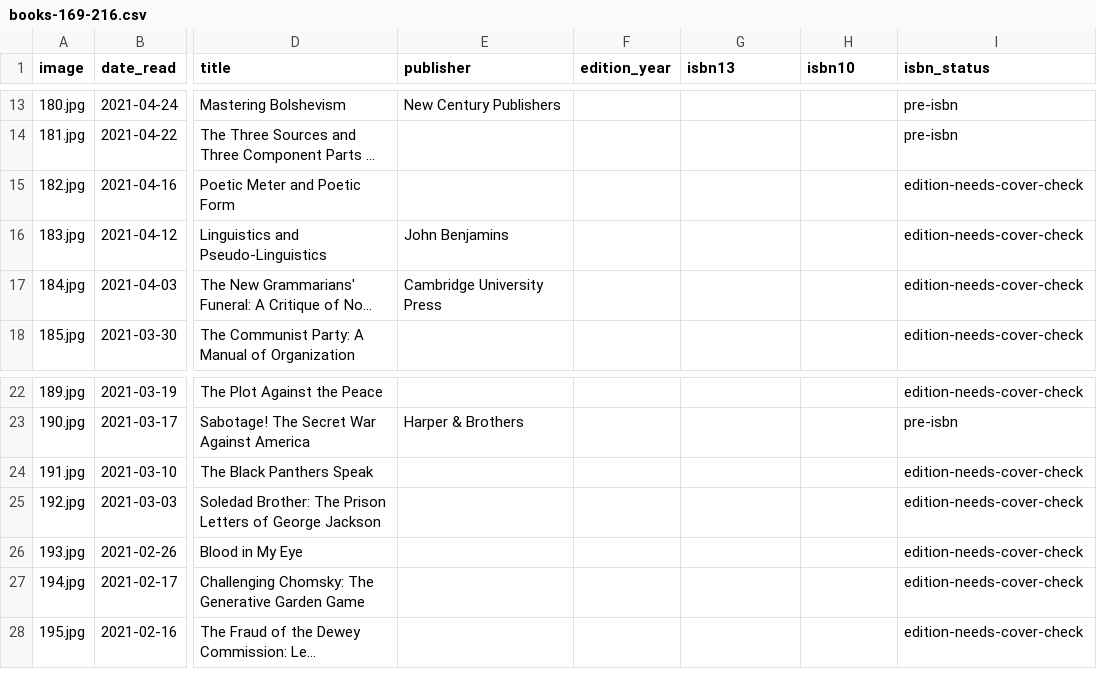
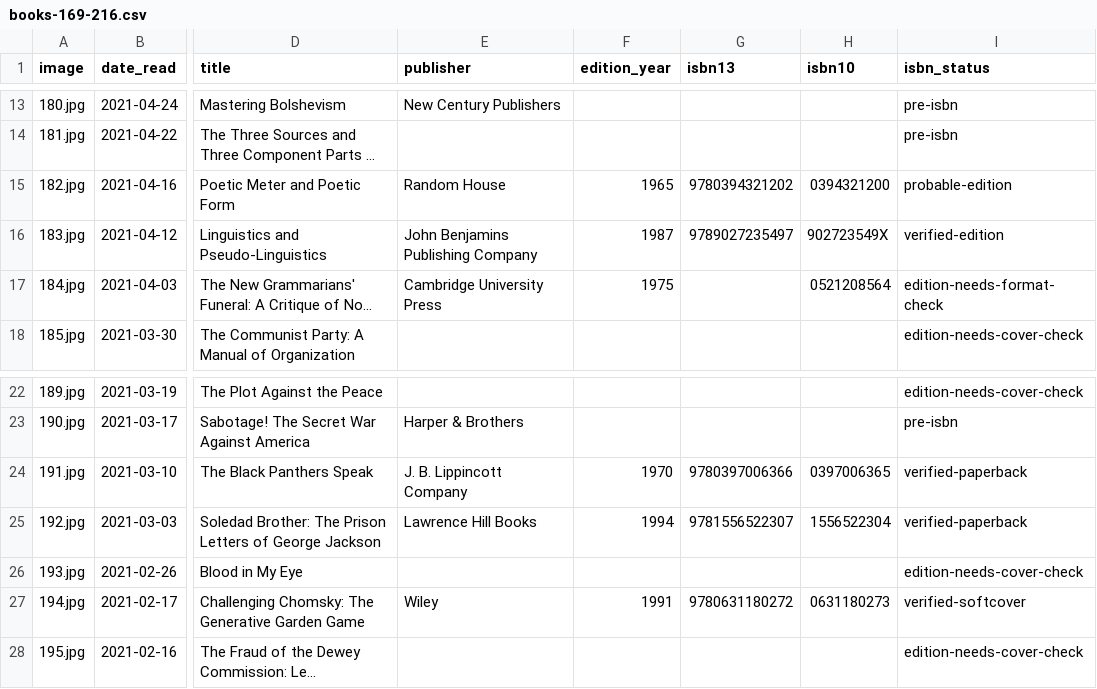
Before and after one commit to crtgoode-dev/Readings, a CSV file: books-169-216.csv, drawn as a sheet; only a part is shown, gaps mark what is left out; long unchanged cells end in …; the diff covers the shown part only; the diff names each change by its address in the sheet, - before the commit and + after, or states it on an @@ line.

Commit message:
Resolve edition ISBNs for archive books 175-214

```diff
--- a/books-169-216.csv
+++ b/books-169-216.csv
-E15 (publisher): (empty)
+E15 (publisher): Random House
-F15 (edition_year): (empty)
+F15 (edition_year): 1965
-G15 (isbn13): (empty)
+G15 (isbn13): 9780394321202
-H15 (isbn10): (empty)
+H15 (isbn10): 0394321200
-I15 (isbn_status): edition-needs-cover-check
+I15 (isbn_status): probable-edition
-E16 (publisher): John Benjamins
+E16 (publisher): John Benjamins Publishing Company
-F16 (edition_year): (empty)
+F16 (edition_year): 1987
-G16 (isbn13): (empty)
+G16 (isbn13): 9789027235497
-H16 (isbn10): (empty)
+H16 (isbn10): 902723549X
-I16 (isbn_status): edition-needs-cover-check
+I16 (isbn_status): verified-edition
-F17 (edition_year): (empty)
+F17 (edition_year): 1975
-H17 (isbn10): (empty)
+H17 (isbn10): 0521208564
-I17 (isbn_status): edition-needs-cover-check
+I17 (isbn_status): edition-needs-format-check
-E24 (publisher): (empty)
+E24 (publisher): J. B. Lippincott Company
-F24 (edition_year): (empty)
+F24 (edition_year): 1970
-G24 (isbn13): (empty)
+G24 (isbn13): 9780397006366
-H24 (isbn10): (empty)
+H24 (isbn10): 0397006365
-I24:I25 (isbn_status): edition-needs-cover-check
+I24:I25 (isbn_status): verified-paperback
-E25 (publisher): (empty)
+E25 (publisher): Lawrence Hill Books
-F25 (edition_year): (empty)
+F25 (edition_year): 1994
-G25 (isbn13): (empty)
+G25 (isbn13): 9781556522307
-H25 (isbn10): (empty)
+H25 (isbn10): 1556522304
-E27 (publisher): (empty)
+E27 (publisher): Wiley
-F27 (edition_year): (empty)
+F27 (edition_year): 1991
-G27 (isbn13): (empty)
+G27 (isbn13): 9780631180272
-H27 (isbn10): (empty)
+H27 (isbn10): 0631180273
-I27 (isbn_status): edition-needs-cover-check
+I27 (isbn_status): verified-softcover
```
Also changed, not shown: 29 edited cells elsewhere in this file.
